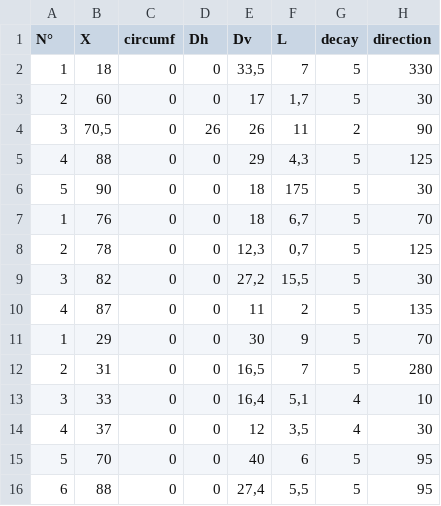
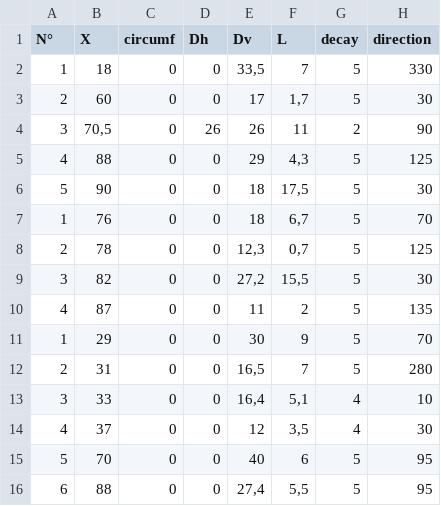
Before and after one commit to AimeKouassi/Congo, a CSV file: analyses/c133.csv, drawn as a sheet; only a part is shown; the diff names each change by its address in the sheet, - before the commit and + after, or states it on an @@ line.

```diff
--- a/analyses/c133.csv
+++ b/analyses/c133.csv
-F6 (L): 175
+F6 (L): 17,5
```
Also changed, not shown: analyses/c113.csv, analyses/c326.csv, 2 other files.
